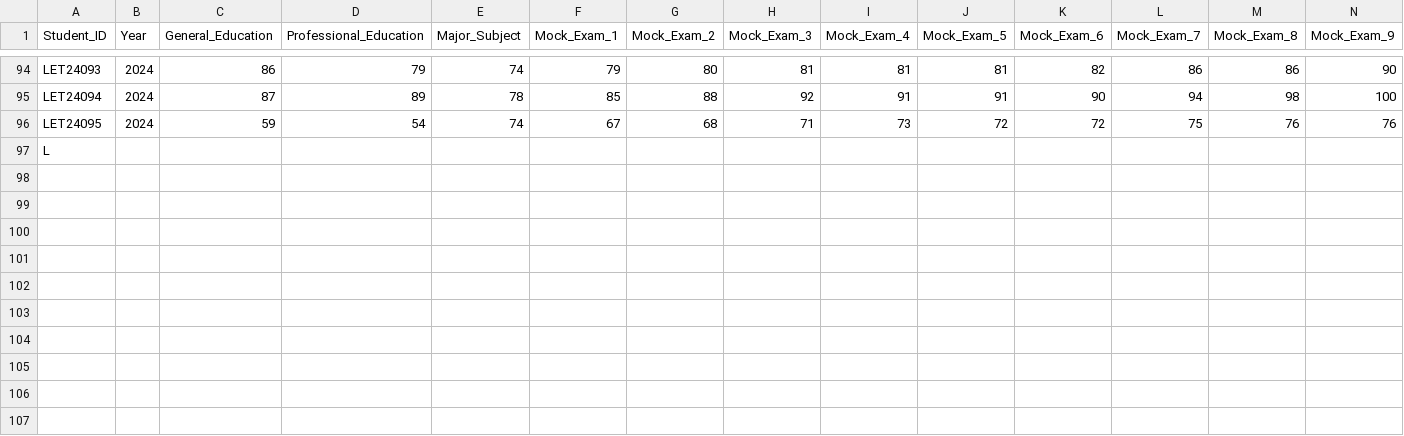
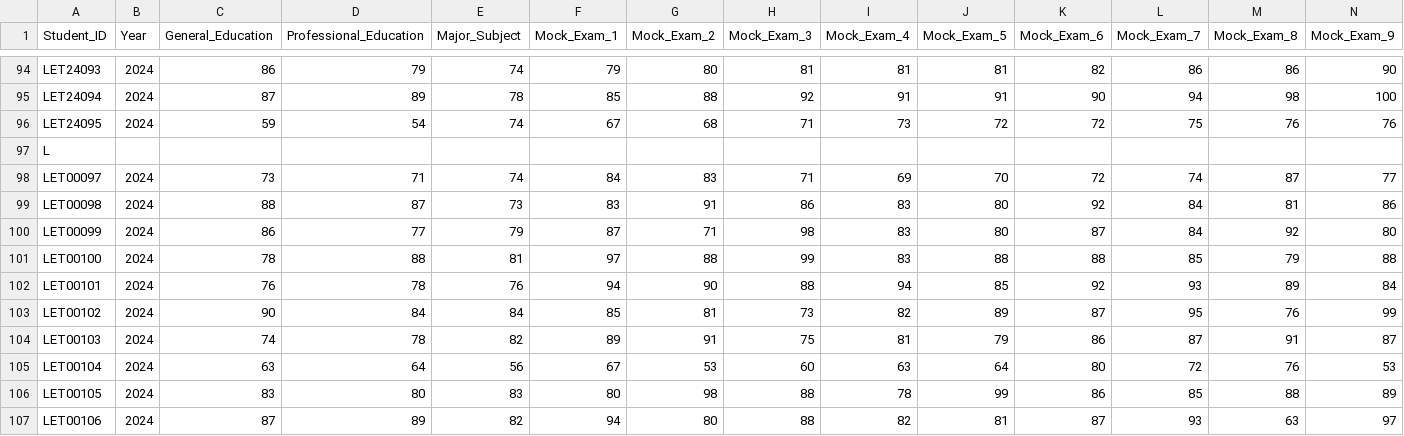
Before and after one commit to armagedon32/reviewer-backend, a CSV file: student_data.csv, drawn as a sheet; only a part is shown, gaps mark what is left out; rows hold the shown columns only; the diff names each change by its address in the sheet, - before the commit and + after, or states it on an @@ line.

```diff
--- a/student_data.csv
+++ b/student_data.csv
+row 98: LET00097 | 2024 | 73 | 71 | 74 | 84 | 83 | 71 | 69 | 70 | 72 | 74 | 87 | 77
+row 99: LET00098 | 2024 | 88 | 87 | 73 | 83 | 91 | 86 | 83 | 80 | 92 | 84 | 81 | 86
+row 100: LET00099 | 2024 | 86 | 77 | 79 | 87 | 71 | 98 | 83 | 80 | 87 | 84 | 92 | 80
+row 101: LET00100 | 2024 | 78 | 88 | 81 | 97 | 88 | 99 | 83 | 88 | 88 | 85 | 79 | 88
+row 102: LET00101 | 2024 | 76 | 78 | 76 | 94 | 90 | 88 | 94 | 85 | 92 | 93 | 89 | 84
+row 103: LET00102 | 2024 | 90 | 84 | 84 | 85 | 81 | 73 | 82 | 89 | 87 | 95 | 76 | 99
+row 104: LET00103 | 2024 | 74 | 78 | 82 | 89 | 91 | 75 | 81 | 79 | 86 | 87 | 91 | 87
+row 105: LET00104 | 2024 | 63 | 64 | 56 | 67 | 53 | 60 | 63 | 64 | 80 | 72 | 76 | 53
+row 106: LET00105 | 2024 | 83 | 80 | 83 | 80 | 98 | 88 | 78 | 99 | 86 | 85 | 88 | 89
+row 107: LET00106 | 2024 | 87 | 89 | 82 | 94 | 80 | 88 | 82 | 81 | 87 | 93 | 63 | 97
```
Also changed, not shown: student_data_cpa.csv, 2 other files.
